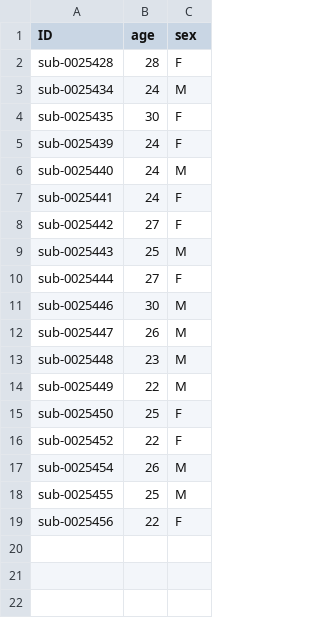
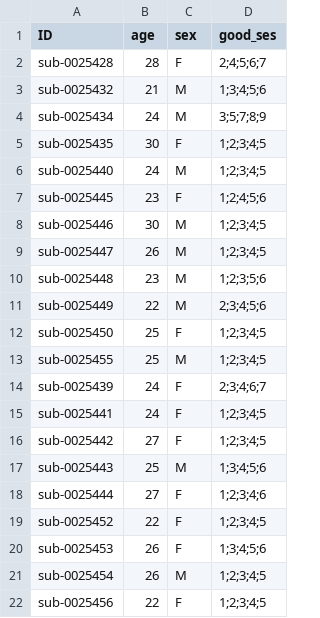
Before and after one commit to kchardon/reliability-cerebellar-volumetry, a CSV file: data/subjects_DeepCeres.csv, drawn as a sheet; addresses are those after the commit; the diff names each change by its address in the sheet, - before the commit and + after, or states it on an @@ line.

```diff
--- a/data/subjects_DeepCeres.csv
+++ b/data/subjects_DeepCeres.csv
+column D (good_ses), row 2: 2;4;5;6;7; rows 4-12: 3;5;7;8;9 | 1;2;3;4;5 | 1;2;3;4;5 | 1;2;4;5;6 | 1;2;3;4;5 | 1;2;3;4;5 | 1;2;3;5;6 | 2;3;4;5;6 | 1;2;3;4;5; row 19: 1;2;3;4;5; rows 21-22: 1;2;3;4;5 | 1;2;3;4;5
+row 3: sub-0025432 | 21 | M | 1;3;4;5;6
-A7 (ID): sub-0025441
+A7 (ID): sub-0025445
-B7 (age): 24
+B7 (age): 23
@@ row 18 moved to row 13: sub-0025455 @@
@@ row 5 moved to row 14: sub-0025439 @@
+row 15: sub-0025441 | 24 | F | 1;2;3;4;5
@@ row 8 moved to row 16: sub-0025442 @@
@@ row 9 moved to row 17: sub-0025443 @@
@@ row 10 moved to row 18: sub-0025444 @@
+row 20: sub-0025453 | 26 | F | 1;3;4;5;6
```
Also changed, not shown: data/acapulco2_all_volumes_cm3_ALLGOODDATA.csv, data/ceres_all_lobules_ICC_ALLGOODDATA.csv, 55 other files.
